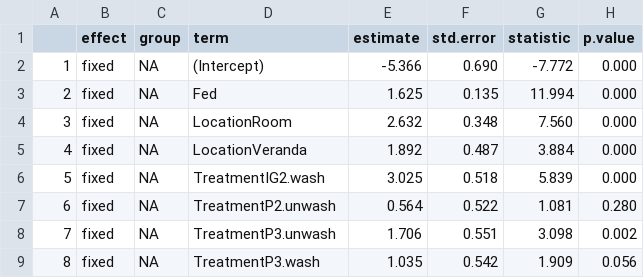
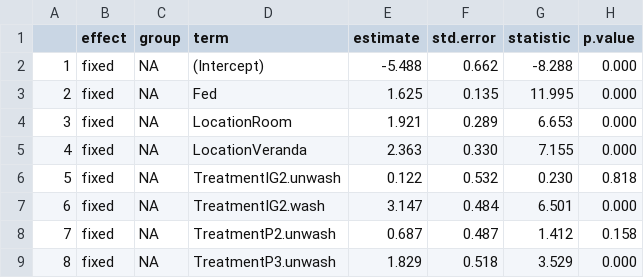
Before and after one commit to hilinnn/2nd-Project, a CSV file: Mortality n blood-fed n number n temp best model.csv, drawn as a sheet; only a part is shown; the diff covers the shown part only.

```diff
--- a/Mortality n blood-fed n number n temp best model.csv
+++ b/Mortality n blood-fed n number n temp best model.csv
@@ -1,9 +1,9 @@
 ,effect,group,term,estimate,std.error,statistic,p.value
-1,fixed,NA,(Intercept),-5.366,0.690,-7.772,0.000
-2,fixed,NA,Fed,1.625,0.135,11.994,0.000
-3,fixed,NA,LocationRoom,2.632,0.348,7.560,0.000
-4,fixed,NA,LocationVeranda,1.892,0.487,3.884,0.000
-5,fixed,NA,TreatmentIG2.wash,3.025,0.518,5.839,0.000
-6,fixed,NA,TreatmentP2.unwash,0.564,0.522,1.081,0.280
-7,fixed,NA,TreatmentP3.unwash,1.706,0.551,3.098,0.002
-8,fixed,NA,TreatmentP3.wash,1.035,0.542,1.909,0.056
+1,fixed,NA,(Intercept),-5.488,0.662,-8.288,0.000
+2,fixed,NA,Fed,1.625,0.135,11.995,0.000
+3,fixed,NA,LocationRoom,1.921,0.289,6.653,0.000
+4,fixed,NA,LocationVeranda,2.363,0.330,7.155,0.000
+5,fixed,NA,TreatmentIG2.unwash,0.122,0.532,0.230,0.818
+6,fixed,NA,TreatmentIG2.wash,3.147,0.484,6.501,0.000
+7,fixed,NA,TreatmentP2.unwash,0.687,0.487,1.412,0.158
+8,fixed,NA,TreatmentP3.unwash,1.829,0.518,3.529,0.000
```
Also changed, not shown: 83 edited cells elsewhere in this file, 9 other files.
